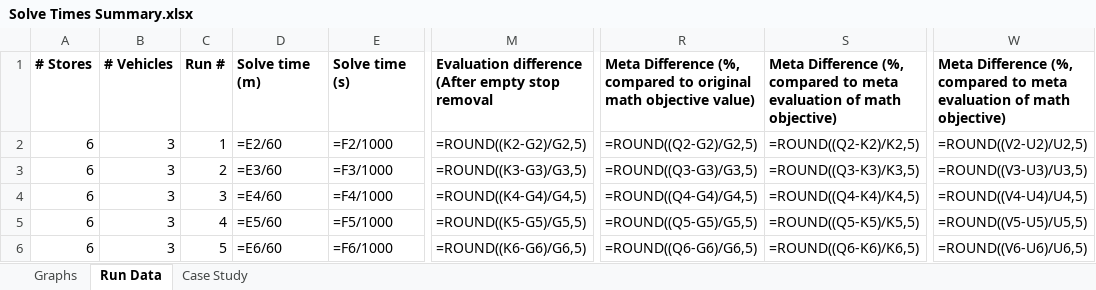
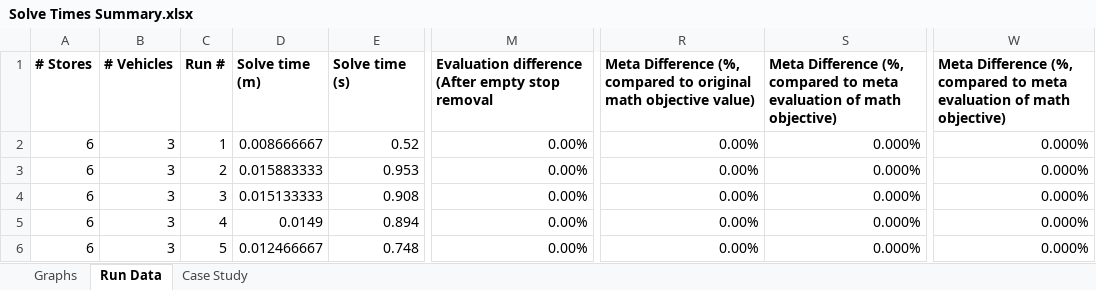
Before and after one commit to Greatmar2/VRP-Case-Study, an Excel workbook: vrp_case_study/Solve Times Summary.xlsx, sheet Run Data, drawn as a sheet; only a part is shown, gaps mark what is left out; values as stored, in another font and other column widths than the file's, no borders; formulas without a stored value are shown as written; conditional formats not drawn; the diff covers the shown part only; the diff names each change by its address in the sheet, - before the commit and + after, or states it on an @@ line.

Commit message:
Found travel time input data error.

```diff
--- a/vrp_case_study/Solve Times Summary.xlsx (sheet Run Data)
+++ b/vrp_case_study/Solve Times Summary.xlsx (sheet Run Data)
-D2 (Solve time (m)): =E2/60
+D2 (Solve time (m)): 0.008666667
-E2 (Solve time (s)): =F2/1000
+E2 (Solve time (s)): 0.52
-M2: =ROUND((K2-G2)/G2,5)
+M2: 0.00%
-R2: =ROUND((Q2-G2)/G2,5)
+R2: 0.00%
-S2: =ROUND((Q2-K2)/K2,5)
+S2: 0.000%
-W2: =ROUND((V2-U2)/U2,5)
+W2: 0.000%
-D3 (Solve time (m)): =E3/60
+D3 (Solve time (m)): 0.015883333
-E3 (Solve time (s)): =F3/1000
+E3 (Solve time (s)): 0.953
-M3: =ROUND((K3-G3)/G3,5)
+M3: 0.00%
-R3: =ROUND((Q3-G3)/G3,5)
+R3: 0.00%
-S3: =ROUND((Q3-K3)/K3,5)
+S3: 0.000%
-W3: =ROUND((V3-U3)/U3,5)
+W3: 0.000%
-D4 (Solve time (m)): =E4/60
+D4 (Solve time (m)): 0.015133333
-E4 (Solve time (s)): =F4/1000
+E4 (Solve time (s)): 0.908
-M4: =ROUND((K4-G4)/G4,5)
+M4: 0.00%
-R4: =ROUND((Q4-G4)/G4,5)
+R4: 0.00%
-S4: =ROUND((Q4-K4)/K4,5)
+S4: 0.000%
-W4: =ROUND((V4-U4)/U4,5)
+W4: 0.000%
-D5 (Solve time (m)): =E5/60
+D5 (Solve time (m)): 0.0149
-E5 (Solve time (s)): =F5/1000
+E5 (Solve time (s)): 0.894
-M5: =ROUND((K5-G5)/G5,5)
+M5: 0.00%
-R5: =ROUND((Q5-G5)/G5,5)
+R5: 0.00%
-S5: =ROUND((Q5-K5)/K5,5)
+S5: 0.000%
-W5: =ROUND((V5-U5)/U5,5)
+W5: 0.000%
-D6 (Solve time (m)): =E6/60
+D6 (Solve time (m)): 0.012466667
-E6 (Solve time (s)): =F6/1000
+E6 (Solve time (s)): 0.748
-M6: =ROUND((K6-G6)/G6,5)
+M6: 0.00%
-R6: =ROUND((Q6-G6)/G6,5)
+R6: 0.00%
-S6: =ROUND((Q6-K6)/K6,5)
+S6: 0.000%
-W6: =ROUND((V6-U6)/U6,5)
+W6: 0.000%
```
Also changed, not shown: 438 edited cells elsewhere in this sheet, sheet Graphs, sheet Case Study, charts or pictures, 6 other files.
